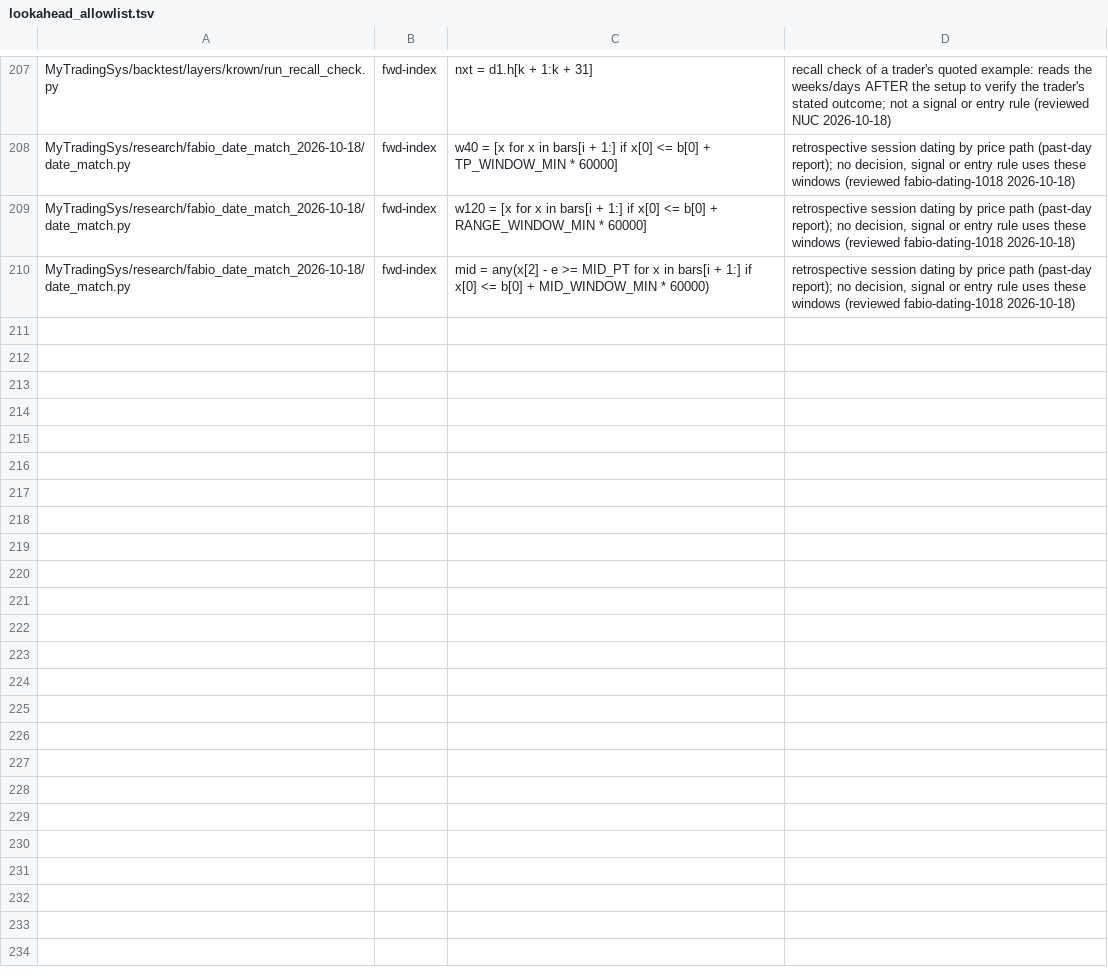
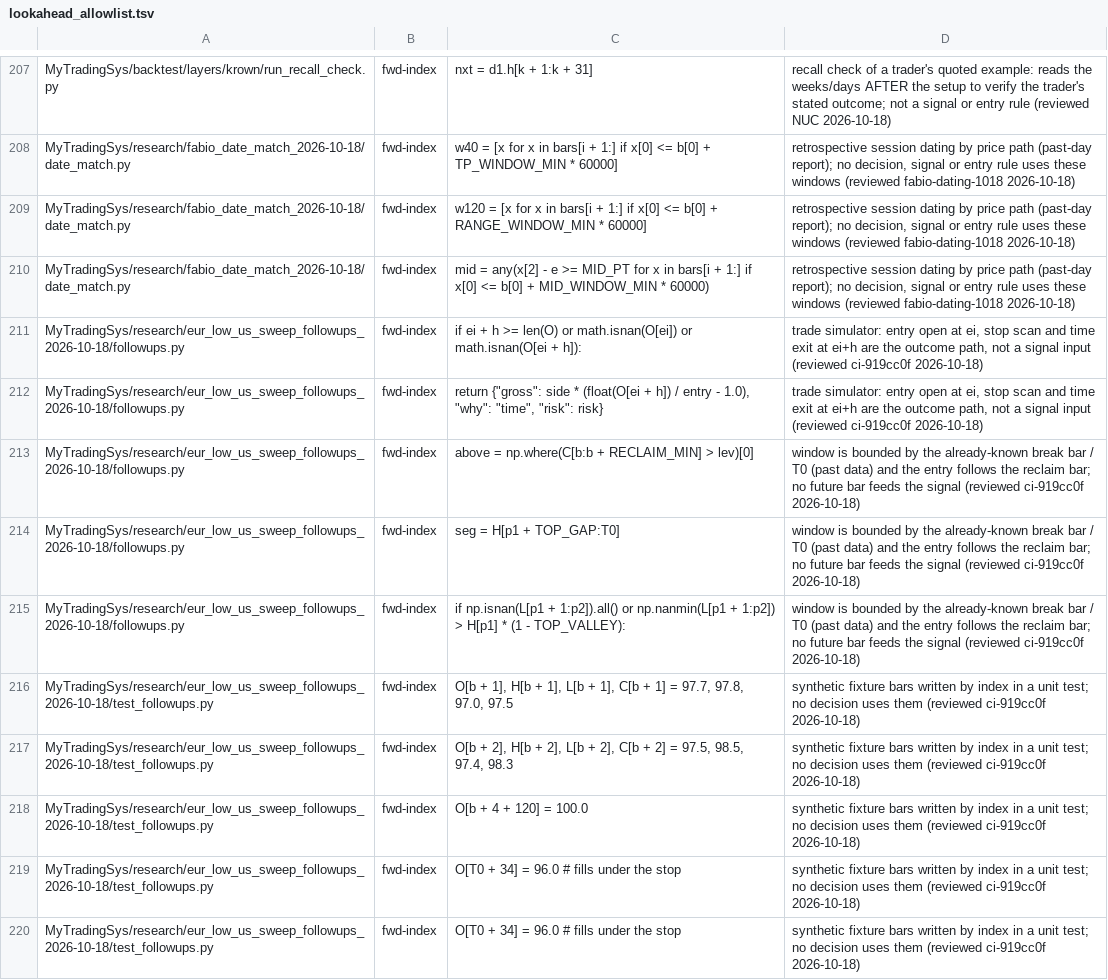
Before and after one commit to jishusharma/mts, a TSV file: scripts/dev/lookahead_allowlist.tsv, drawn as a sheet; only a part is shown, gaps mark what is left out; the diff names each change by its address in the sheet, - before the commit and + after, or states it on an @@ line.

```diff
--- a/scripts/dev/lookahead_allowlist.tsv
+++ b/scripts/dev/lookahead_allowlist.tsv
+row 211: MyTradingSys/research/eur_low_us_sweep_followups_2026-10-18/followups.py | fwd-index | if ei + h >= len(O) or math.isnan(O[ei]) or math.isnan(O[ei + h]): | trade simulator: entry open at ei, stop scan and time exit at ei+h are the outcome path, not a signal input (reviewed ci-919cc0f 2026-10-18)
+row 212: MyTradingSys/research/eur_low_us_sweep_followups_2026-10-18/followups.py | fwd-index | return {"gross": side * (float(O[ei + h]) / entry - 1.0), "why": "time", "risk": risk} | trade simulator: entry open at ei, stop scan and time exit at ei+h are the outcome path, not a signal input (reviewed ci-919cc0f 2026-10-18)
+row 213: MyTradingSys/research/eur_low_us_sweep_followups_2026-10-18/followups.py | fwd-index | above = np.where(C[b:b + RECLAIM_MIN] > lev)[0] | window is bounded by the already-known break bar / T0 (past data) and the entry follows the reclaim bar; no future bar feeds the signal (reviewed ci-919cc0f 2026-10-18)
+row 214: MyTradingSys/research/eur_low_us_sweep_followups_2026-10-18/followups.py | fwd-index | seg = H[p1 + TOP_GAP:T0] | window is bounded by the already-known break bar / T0 (past data) and the entry follows the reclaim bar; no future bar feeds the signal (reviewed ci-919cc0f 2026-10-18)
+row 215: MyTradingSys/research/eur_low_us_sweep_followups_2026-10-18/followups.py | fwd-index | if np.isnan(L[p1 + 1:p2]).all() or np.nanmin(L[p1 + 1:p2]) > H[p1] * (1 - TOP_VALLEY): | window is bounded by the already-known break bar / T0 (past data) and the entry follows the reclaim bar; no future bar feeds the signal (reviewed ci-919cc0f 2026-10-18)
+row 216: MyTradingSys/research/eur_low_us_sweep_followups_2026-10-18/test_followups.py | fwd-index | O[b + 1], H[b + 1], L[b + 1], C[b + 1] = 97.7, 97.8, 97.0, 97.5 | synthetic fixture bars written by index in a unit test; no decision uses them (reviewed ci-919cc0f 2026-10-18)
+row 217: MyTradingSys/research/eur_low_us_sweep_followups_2026-10-18/test_followups.py | fwd-index | O[b + 2], H[b + 2], L[b + 2], C[b + 2] = 97.5, 98.5, 97.4, 98.3 | synthetic fixture bars written by index in a unit test; no decision uses them (reviewed ci-919cc0f 2026-10-18)
+row 218: MyTradingSys/research/eur_low_us_sweep_followups_2026-10-18/test_followups.py | fwd-index | O[b + 4 + 120] = 100.0 | synthetic fixture bars written by index in a unit test; no decision uses them (reviewed ci-919cc0f 2026-10-18)
+row 219: MyTradingSys/research/eur_low_us_sweep_followups_2026-10-18/test_followups.py | fwd-index | O[T0 + 34] = 96.0 # fills under the stop | synthetic fixture bars written by index in a unit test; no decision uses them (reviewed ci-919cc0f 2026-10-18)
+row 220: MyTradingSys/research/eur_low_us_sweep_followups_2026-10-18/test_followups.py | fwd-index | O[T0 + 34] = 96.0 # fills under the stop | synthetic fixture bars written by index in a unit test; no decision uses them (reviewed ci-919cc0f 2026-10-18)
```
Also changed, not shown: 1 other file.
